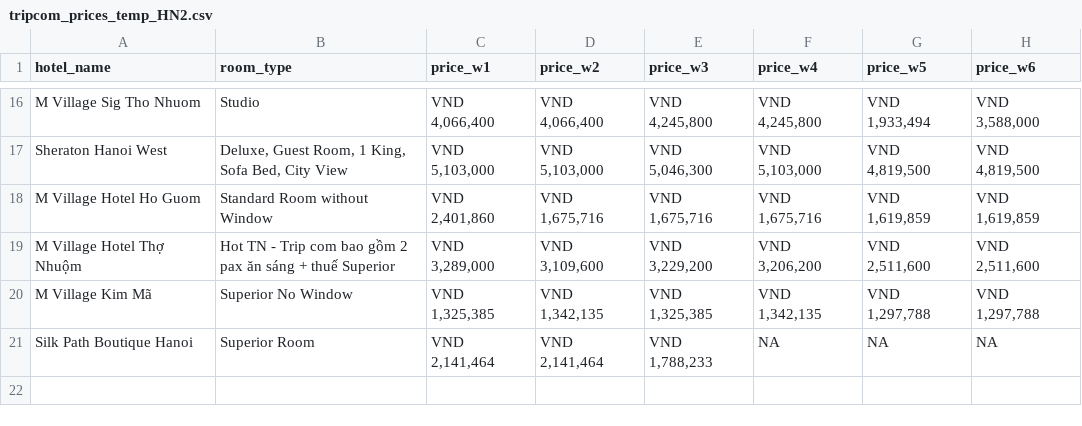
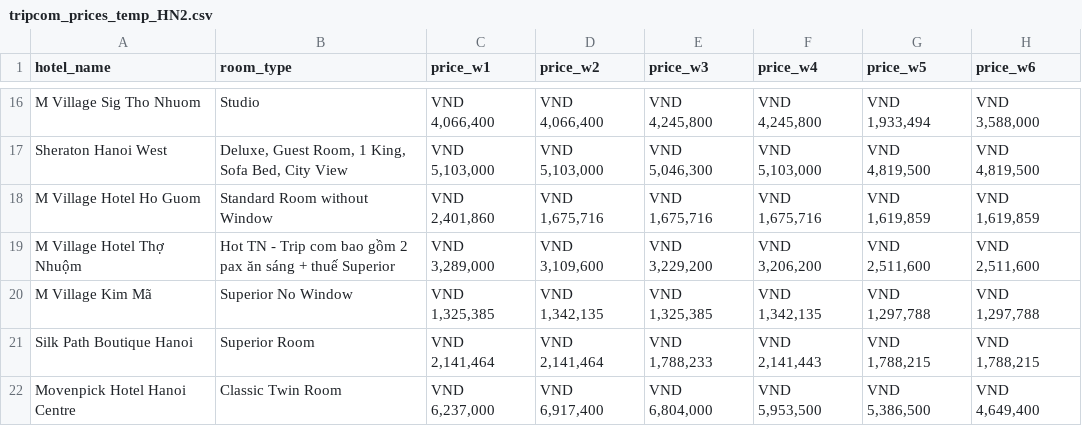
Before and after one commit to hchinhtrung/mvillage-email-template, a CSV file: 31.crawl-tool/trip-HN 2/tripcom_prices_temp_HN2.csv, drawn as a sheet; only a part is shown, gaps mark what is left out.

```diff
--- a/31.crawl-tool/trip-HN 2/tripcom_prices_temp_HN2.csv
+++ b/31.crawl-tool/trip-HN 2/tripcom_prices_temp_HN2.csv
@@ -20,2 +20,3 @@ M Village Hotel Thợ Nhuộm,Hot TN - Trip com bao gồm 2 pax ăn sáng + thu
 M Village Kim Mã,Superior No Window,"VND 1,325,385","VND 1,342,135","VND 1,325,385","VND 1,342,135","VND 1,297,788","VND 1,297,788"
-Silk Path Boutique Hanoi,Superior Room,"VND 2,141,464","VND 2,141,464","VND 1,788,233",NA,NA,NA
+Silk Path Boutique Hanoi,Superior Room,"VND 2,141,464","VND 2,141,464","VND 1,788,233","VND 2,141,443","VND 1,788,215","VND 1,788,215"
+Movenpick Hotel Hanoi Centre,Classic Twin Room,"VND 6,237,000","VND 6,917,400","VND 6,804,000","VND 5,953,500","VND 5,386,500","VND 4,649,400"
```
Also changed, not shown: 31.crawl-tool/trip-HN 2/tr4.csv, 9 other files.
